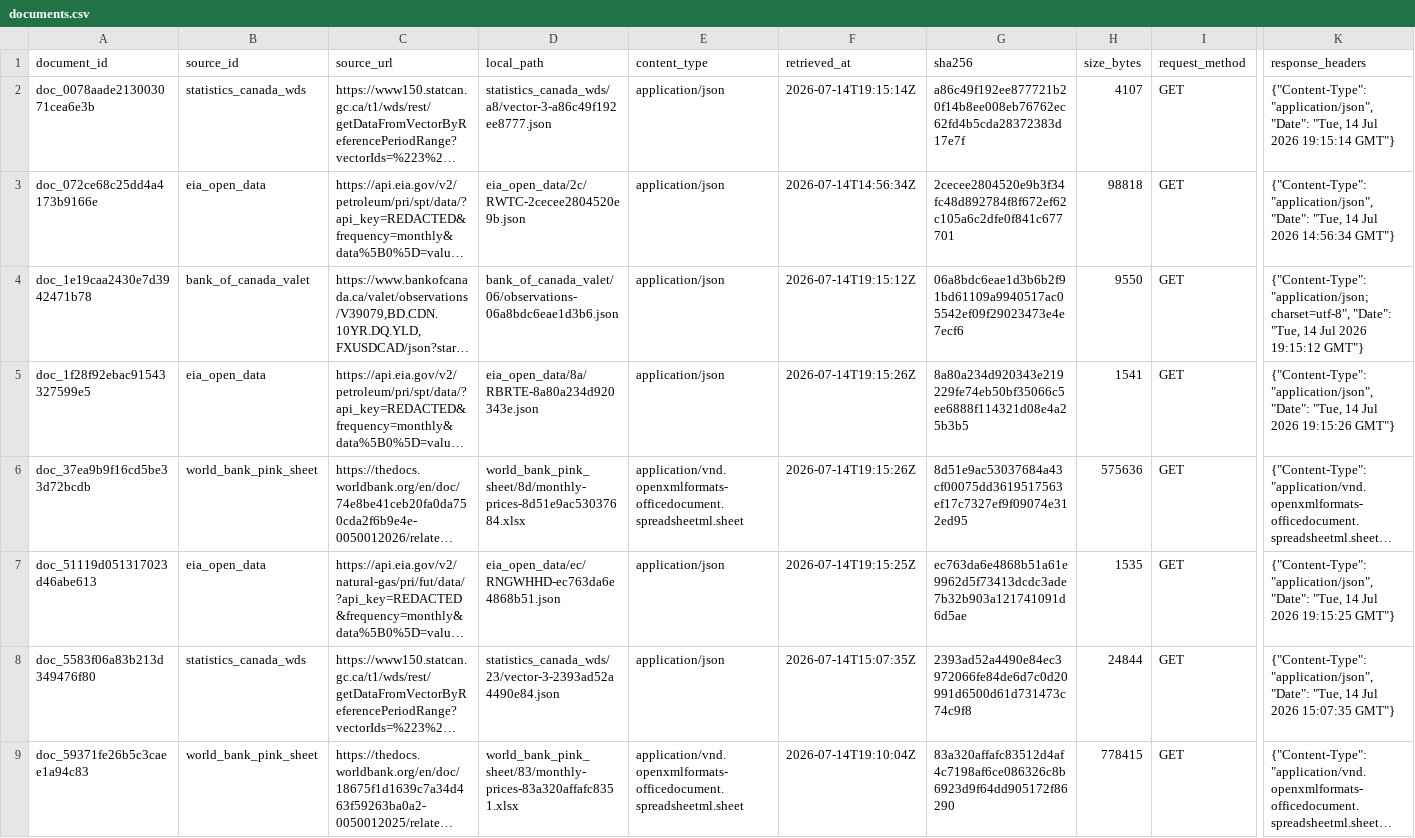
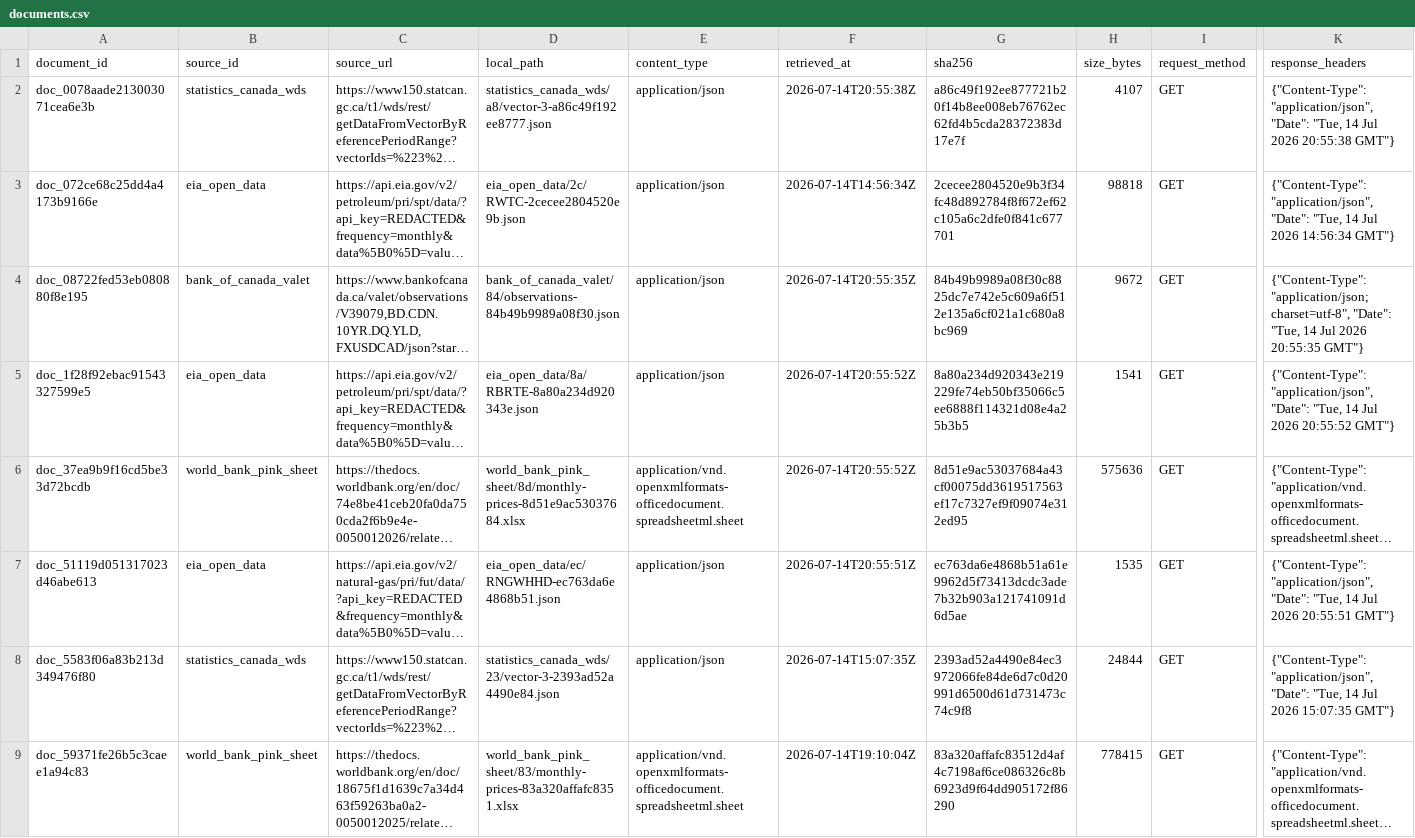
Before and after one commit to dylangclark/PolicyModellingAssumptions, a CSV file: data/export/documents.csv, drawn as a sheet; only a part is shown, gaps mark what is left out; long unchanged cells end in …; the diff covers the shown part only; the diff names each change by its address in the sheet, - before the commit and + after, or states it on an @@ line.

```diff
--- a/data/export/documents.csv
+++ b/data/export/documents.csv
-F2 (retrieved_at): 2026-07-14T19:15:14Z
+F2 (retrieved_at): 2026-07-14T20:55:38Z
-K2 (response_headers): …Jul 2026 19:15:14 GMT"}
+K2 (response_headers): …Jul 2026 20:55:38 GMT"}
-A4 (document_id): doc_1e19caa2430e7d3942471b78
+A4 (document_id): doc_08722fed53eb080880f8e195
-D4 (local_path): bank_of_canada_valet/06/observations-06a8bdc6eae1d3b6.json
+D4 (local_path): bank_of_canada_valet/84/observations-84b49b9989a08f30.json
-F4 (retrieved_at): 2026-07-14T19:15:12Z
+F4 (retrieved_at): 2026-07-14T20:55:35Z
-G4 (sha256): 06a8bdc6eae1d3b6b2f91bd61109a9940517ac05542ef09f29023473e4e7ecf6
+G4 (sha256): 84b49b9989a08f30c8825dc7e742e5c609a6f512e135a6cf021a1c680a8bc969
-H4 (size_bytes): 9550
+H4 (size_bytes): 9672
-K4 (response_headers): …Jul 2026 19:15:12 GMT"}
+K4 (response_headers): …Jul 2026 20:55:35 GMT"}
-F5:F6 (retrieved_at): 2026-07-14T19:15:26Z
+F5:F6 (retrieved_at): 2026-07-14T20:55:52Z
-K5 (response_headers): …Jul 2026 19:15:26 GMT"}
+K5 (response_headers): …Jul 2026 20:55:52 GMT"}
-F7 (retrieved_at): 2026-07-14T19:15:25Z
+F7 (retrieved_at): 2026-07-14T20:55:51Z
-K7 (response_headers): …Jul 2026 19:15:25 GMT"}
+K7 (response_headers): …Jul 2026 20:55:51 GMT"}
```
Also changed, not shown: 18 edited cells elsewhere in this file, data/export/runs.csv, data/export/source-gaps.csv, 19 other files.
